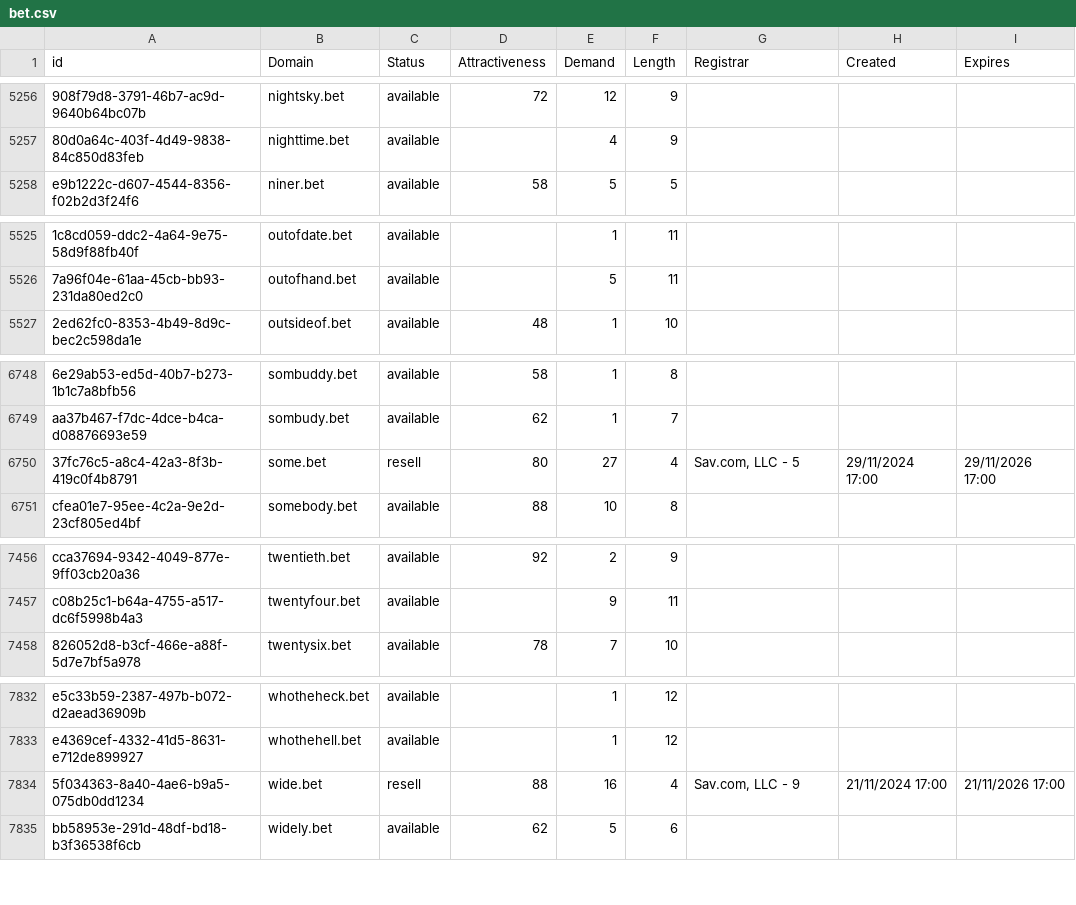
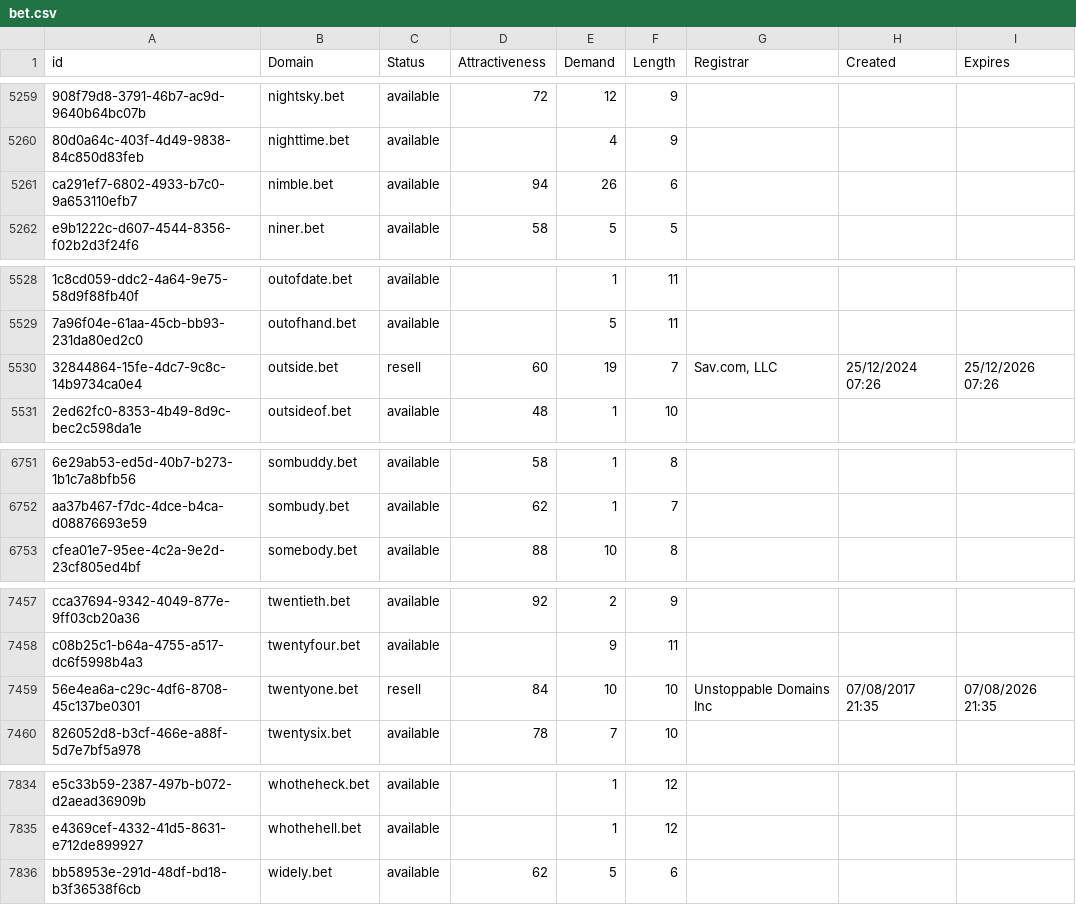
Before and after one commit to UniqueDomains/bet-oneword-domains, a CSV file: bet.csv, drawn as a sheet; only a part is shown, gaps mark what is left out; removed rows and columns are numbered as before the commit, all else as after; the diff covers the shown part only; the diff names each change by its address in the sheet, - before the commit and + after, or states it on an @@ line.

Commit message:
Domains update

```diff
--- a/bet.csv
+++ b/bet.csv
+row 5261: ca291ef7-6802-4933-b7c0-9a653110efb7 | nimble.bet | available | 94 | 26 | 6
+row 5530: 32844864-15fe-4dc7-9c8c-14b9734ca0e4 | outside.bet | resell | 60 | 19 | 7 | Sav.com, LLC | 25/12/2024 07:26 | 25/12/2026 07:26
-row 6750: 37fc76c5-a8c4-42a3-8f3b-419c0f4b8791 | some.bet | resell | 80 | 27 | 4 | Sav.com, LLC - 5 | 29/11/2024 17:00 | 29/11/2026 17:00
+row 7459: 56e4ea6a-c29c-4df6-8708-45c137be0301 | twentyone.bet | resell | 84 | 10 | 10 | Unstoppable Domains Inc | 07/08/2017 21:35 | 07/08/2026 21:35
-row 7834: 5f034363-8a40-4ae6-b9a5-075db0dd1234 | wide.bet | resell | 88 | 16 | 4 | Sav.com, LLC - 9 | 21/11/2024 17:00 | 21/11/2026 17:00
```
Also changed, not shown: 3 added rows, 3 removed rows and 64 edited cells elsewhere in this file, 2 other files.
